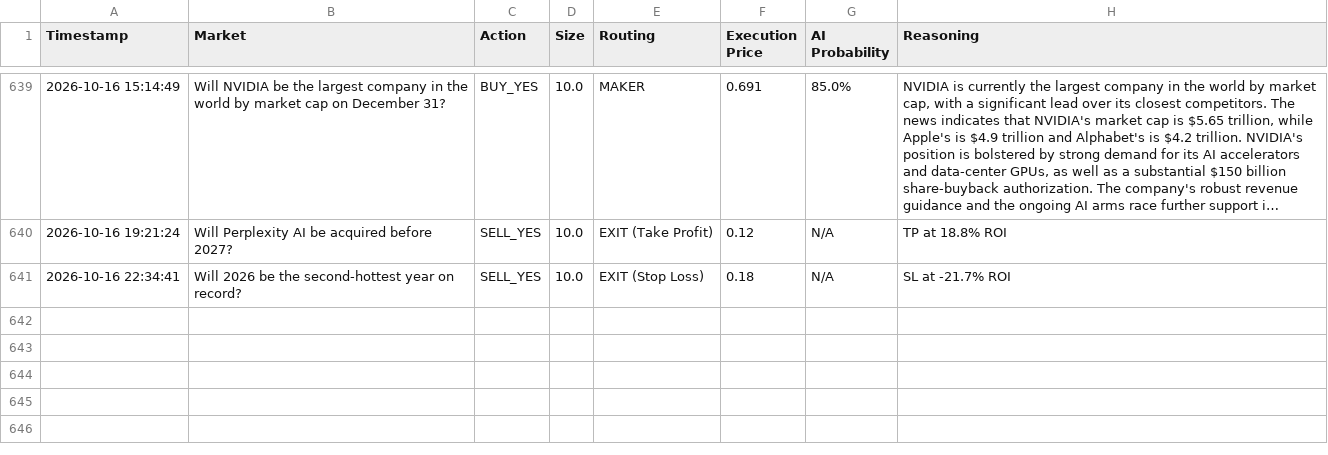
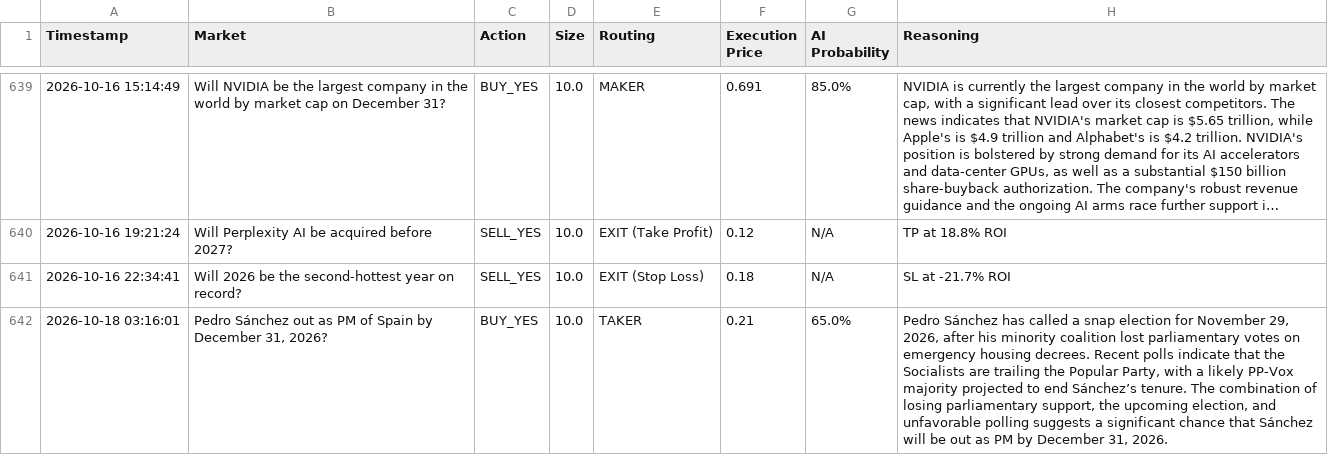
Before and after one commit to fakharhussain1305/polymarket-quant-bot, a CSV file: paper_trades.csv, drawn as a sheet; only a part is shown, gaps mark what is left out; long unchanged cells end in ….

Commit message:
Automated state update: 2026-10-18 03:16 UTC

```diff
--- a/paper_trades.csv
+++ b/paper_trades.csv
@@ -641 +641,2 @@ Timestamp,Market,Action,Size,Routing,Execution Price,AI Probability,Reasoning
 2026-10-16 22:34:41,Will 2026 be the second-hottest year on record?,SELL_YES,10.0,EXIT (Stop Loss),0.18,N/A,SL at -21.7% ROI
+2026-10-18 03:16:01,"Pedro Sánchez out as PM of Spain by December 31, 2026?",BUY_YES,10.0,TAKER,0.21,65.0%,"Pedro Sánchez has called a snap election for November 29, 2026, after his minority coalition lost parliamentary votes on emergency housing decrees. Recent polls indicate that the Socialists are trailing the Popular Party, with a likely PP-Vox majority projected to end Sánchez’s tenure. The combination of losing parliamentary support, the upcoming election, and unfavorable polling suggests a significant chance that Sánchez will be out as PM by December 31, 2026."
```
